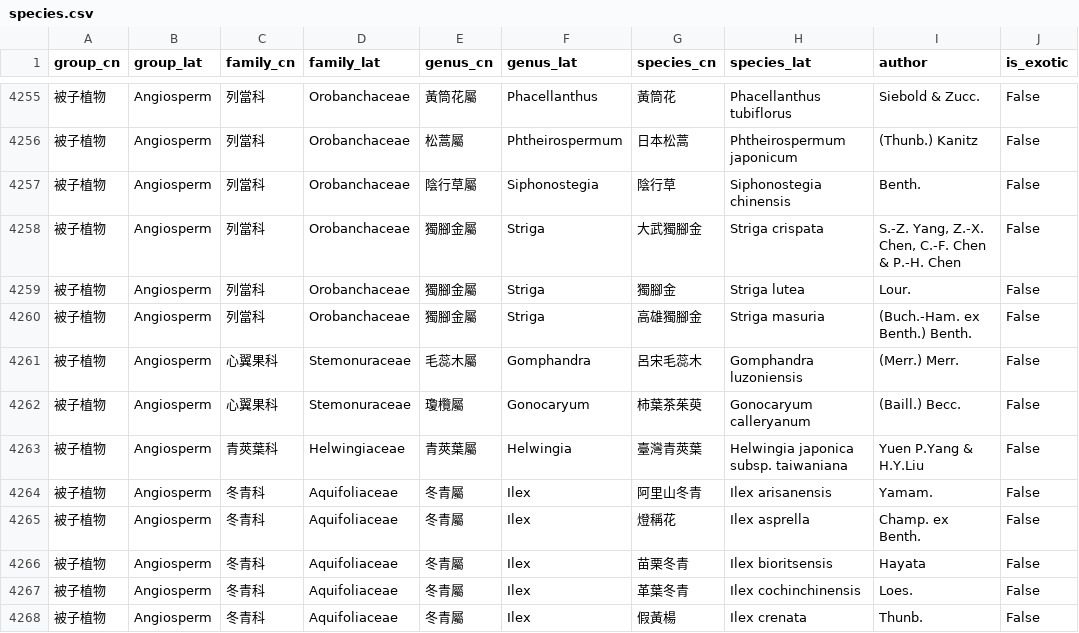
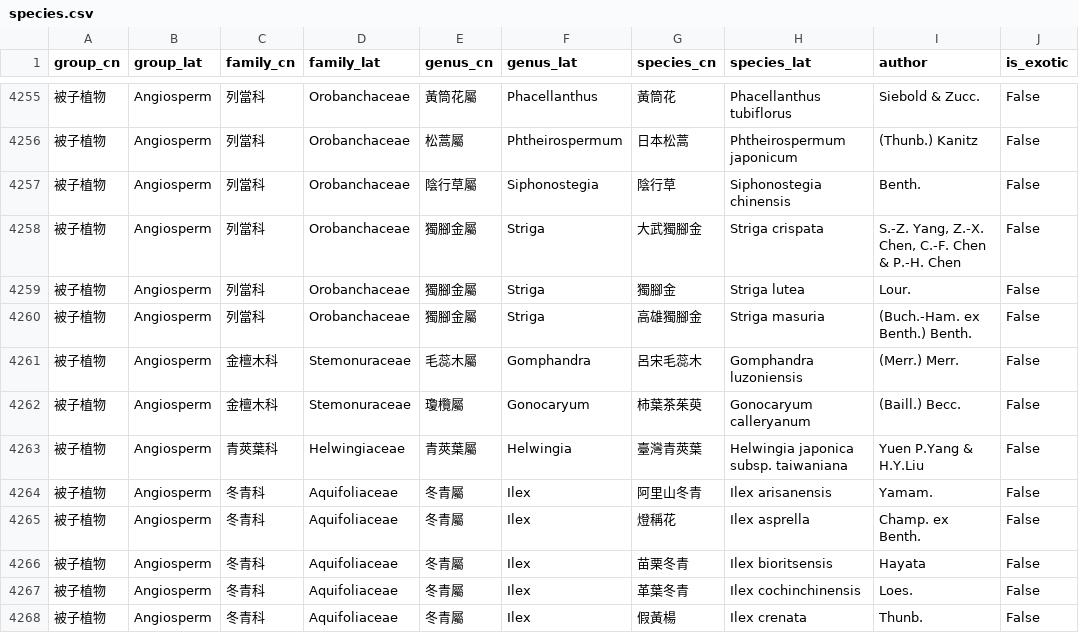
Before and after one commit to Bahamutzerox/taiwan-seed-plants, a CSV file: data/species.csv, drawn as a sheet; only a part is shown, gaps mark what is left out; the diff names each change by its address in the sheet, - before the commit and + after, or states it on an @@ line.

```diff
--- a/data/species.csv
+++ b/data/species.csv
-C4261:C4262 (family_cn): 心翼果科
+C4261:C4262 (family_cn): 金檀木科
```
